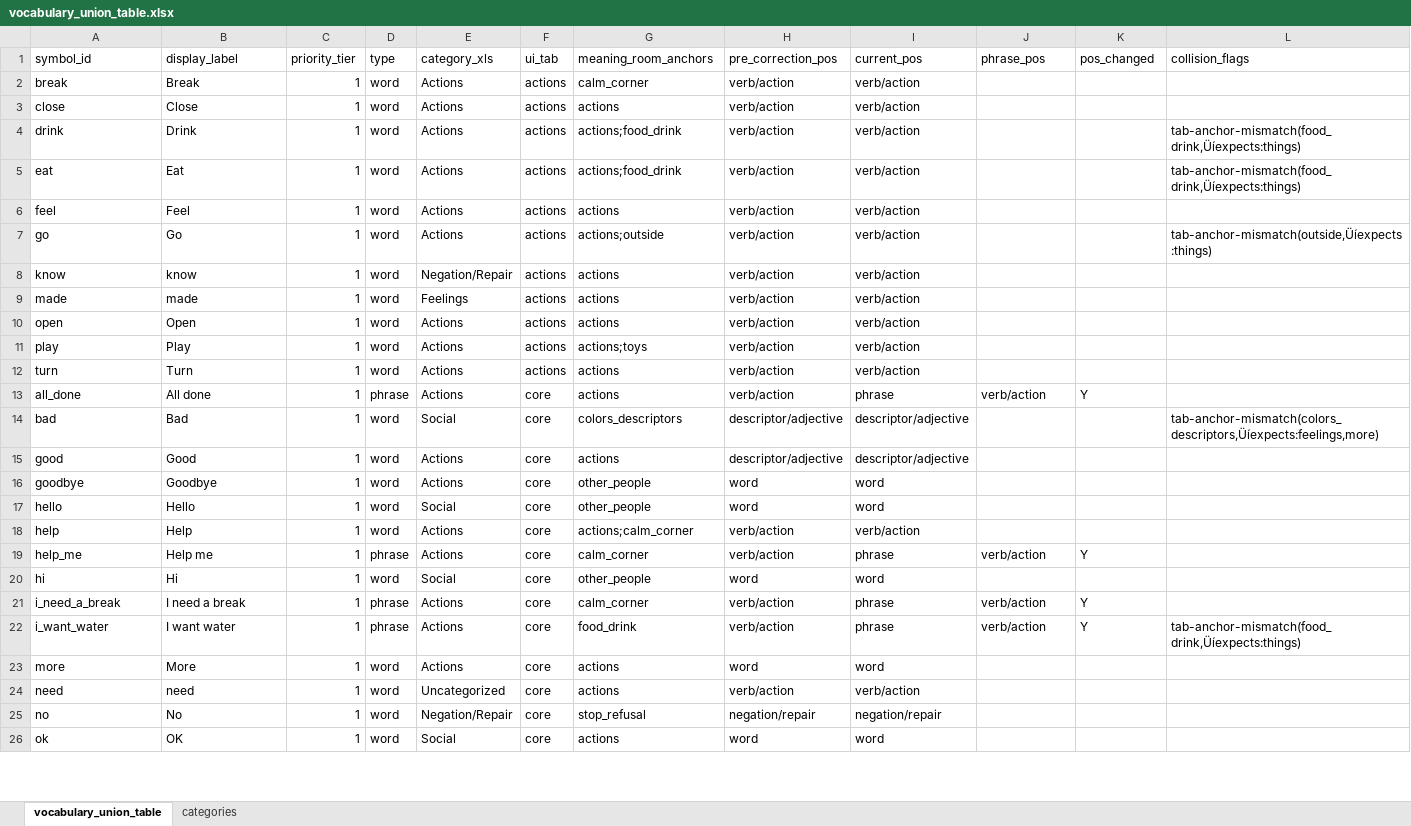
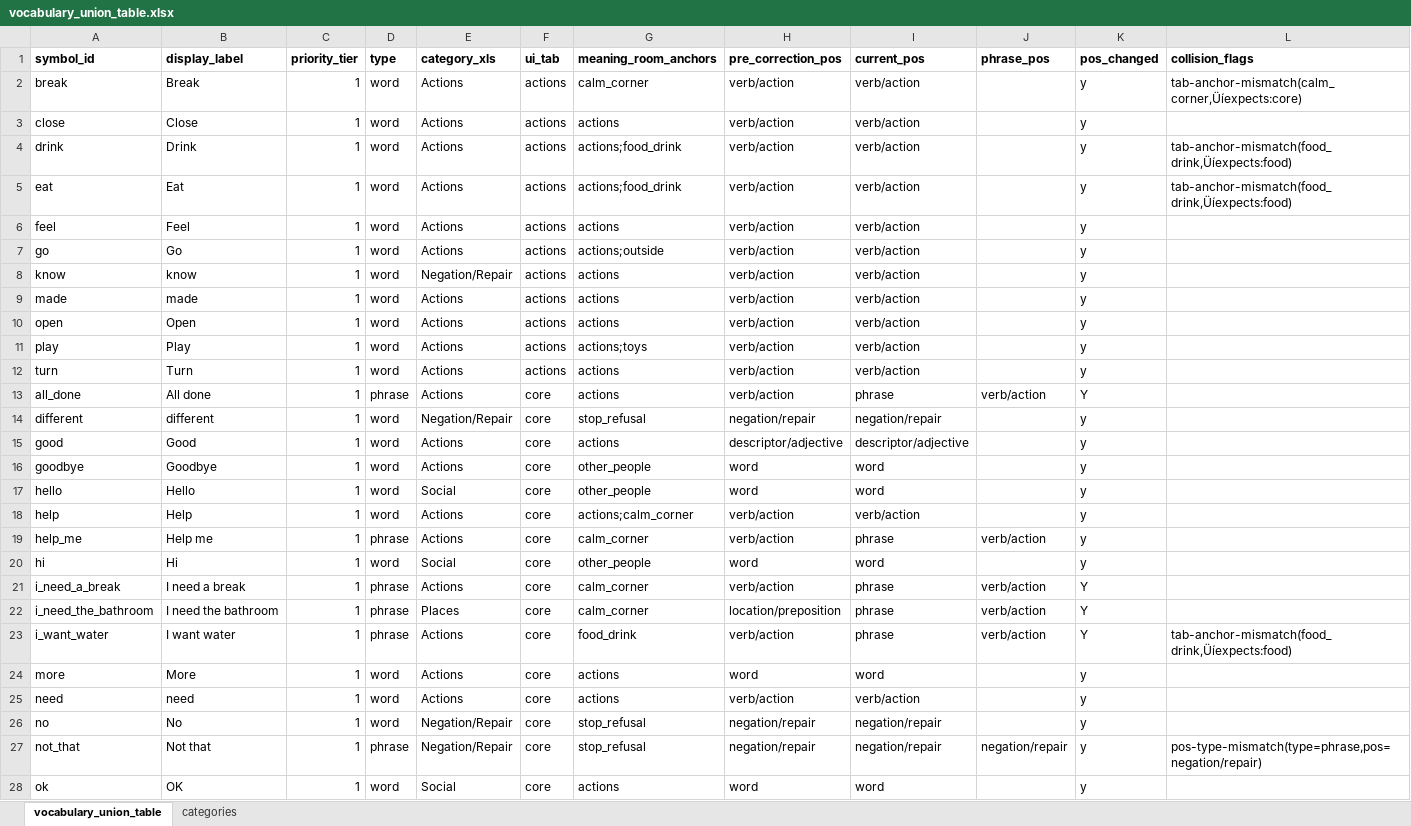
Before and after one commit to rdixit/lief-amiga, an Excel workbook: data/vocabulary_union_table.xlsx, sheet vocabulary_union_table, drawn as a sheet; only a part is shown; values as stored, in another font and other column widths than the file's, no borders; conditional formats not drawn; removed rows and columns are numbered as before the commit, all else as after; the diff covers the shown part only; the diff names each change by its address in the sheet, - before the commit and + after, or states it on an @@ line.

Commit message:
Unified category taxonomy: config, audit tooling, and full validation sweep
- Add data/category_config.csv as authoritative category→tab→anchor config
- Add scripts/category_utils.py shared config loader; refactor hardcoded
  CAT_TO_TAB and ANCHOR_TO_EXPECTED_TABS in build scripts
- Add category + secondary_tabs to vocab_sync.py SYNC_FIELDS
- Add scripts/audit_categories.py for cross-validating category×tab×POS
- Add scripts/backprop_union_table.py to propagate union table edits
  back to canonical_vocabulary.csv and meaning_room.json
- Add scripts/sanity_check_union.py for post-validation issue detection
- Full validation sweep of vocabulary_union_table.csv (all 436 symbols)
- Fix well/were homograph collision: rename contraction symbol_ids to
  we_ll/we_re in vocabulary.json and symbols.js
- Archive stale category_alignment.csv and category_audit artifacts

```diff
--- a/data/vocabulary_union_table.xlsx (sheet vocabulary_union_table)
+++ b/data/vocabulary_union_table.xlsx (sheet vocabulary_union_table)
-A1:L1 bold: off
+A1:L1 bold: on
-K2:K12 (pos_changed): (empty)
+K2:K12 (pos_changed): y
-L2 (collision_flags): (empty)
+L2 (collision_flags): tab-anchor-mismatch(calm_corner‚Üíexpects:core)
-L4:L5 (collision_flags): tab-anchor-mismatch(food_drink‚Üíexpects:things)
+L4:L5 (collision_flags): tab-anchor-mismatch(food_drink‚Üíexpects:food)
-L7 (collision_flags): tab-anchor-mismatch(outside‚Üíexpects:things)
+L7 (collision_flags): (empty)
-E9 (category_xls): Feelings
+E9 (category_xls): Actions
-row 14: bad | Bad | 1 | word | Social | core | colors_descriptors | descriptor/adjective | descriptor/adjective |  |  | tab-anchor-mismatch(colors_descriptors‚Üíexpects:feelings,more)
+row 14: different | different | 1 | word | Negation/Repair | core | stop_refusal | negation/repair | negation/repair |  | y
-K15:K18 (pos_changed): (empty)
+K15:K18 (pos_changed): y
-K19 (pos_changed): Y
+K19 (pos_changed): y
-K20 (pos_changed): (empty)
+K20 (pos_changed): y
+row 22: i_need_the_bathroom | I need the bathroom | 1 | phrase | Places | core | calm_corner | location/preposition | phrase | verb/action | Y
-L23 (collision_flags): tab-anchor-mismatch(food_drink‚Üíexpects:things)
+L23 (collision_flags): tab-anchor-mismatch(food_drink‚Üíexpects:food)
-K24:K26 (pos_changed): (empty)
+K24:K26 (pos_changed): y
-E25 (category_xls): Uncategorized
+E25 (category_xls): Actions
+row 27: not_that | Not that | 1 | phrase | Negation/Repair | core | stop_refusal | negation/repair | negation/repair | negation/repair | y | pos-type-mismatch(type=phrase,pos=negation/repair)
-K28 (pos_changed): (empty)
+K28 (pos_changed): y
```
Also changed, not shown: 10 added rows, 7 removed rows and 573 edited cells elsewhere in this sheet, sheet categories, 15 other files.
